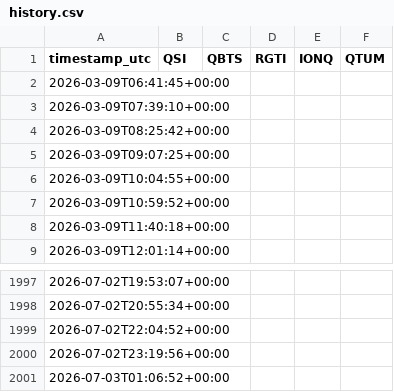
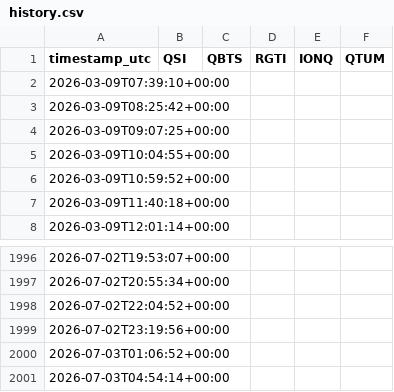
Before and after one commit to wjdrjs09076-ops/quantum-stocks-auto, a CSV file: docs/data/history.csv, drawn as a sheet; only a part is shown, gaps mark what is left out; removed rows and columns are numbered as before the commit, all else as after; the diff names each change by its address in the sheet, - before the commit and + after, or states it on an @@ line.

```diff
--- a/docs/data/history.csv
+++ b/docs/data/history.csv
-row 2: 2026-03-09T06:41:45+00:00
+row 2001: 2026-07-03T04:54:14+00:00
```
Also changed, not shown: 1 other file.
